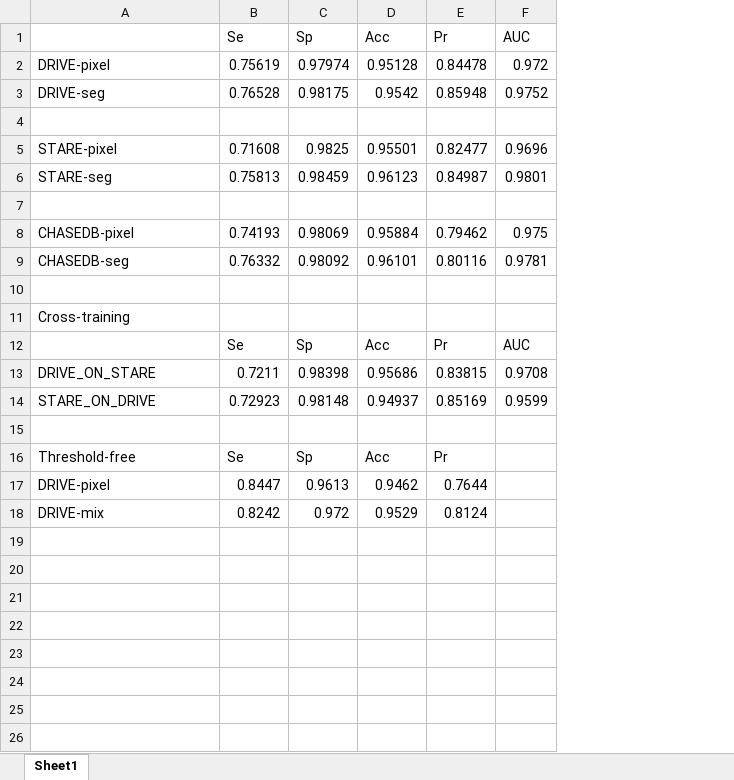
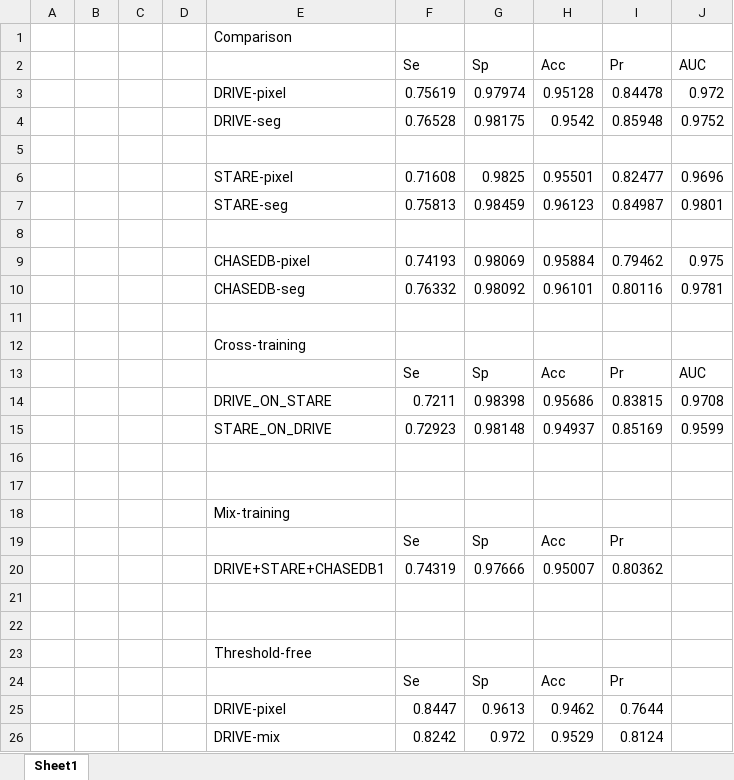
Before and after one commit to MIA2I/Joint-Segment-level-and-Pixel-wise-Losses-for-Deep-Learning-based-Retinal-Vessel-Segmentation, an Excel workbook: summary.xlsx, sheet Sheet1, drawn as a sheet; values as stored, in another font and other column widths than the file's, no cell formats; addresses are those after the commit; the diff names each change by its address in the sheet, - before the commit and + after, or states it on an @@ line.

Commit message:
Add files via upload

```diff
--- a/summary.xlsx (sheet Sheet1)
+++ b/summary.xlsx (sheet Sheet1)
+column A, empty
+column B, empty
+column C, empty
+column D, empty
+row 1:  |  |  |  | Comparison
+row 17: (empty)
+row 18:  |  |  |  | Mix-training
-E19: Threshold-free
+E19: (empty)
+row 20:  |  |  |  | DRIVE+STARE+CHASEDB1 | 0.74319 | 0.97666 | 0.95007 | 0.80362
+row 21: (empty)
+row 22: (empty)
+row 23:  |  |  |  | Threshold-free
+row 24:  |  |  |  |  | Se | Sp | Acc | Pr
```
Also changed, not shown: cell formats.
